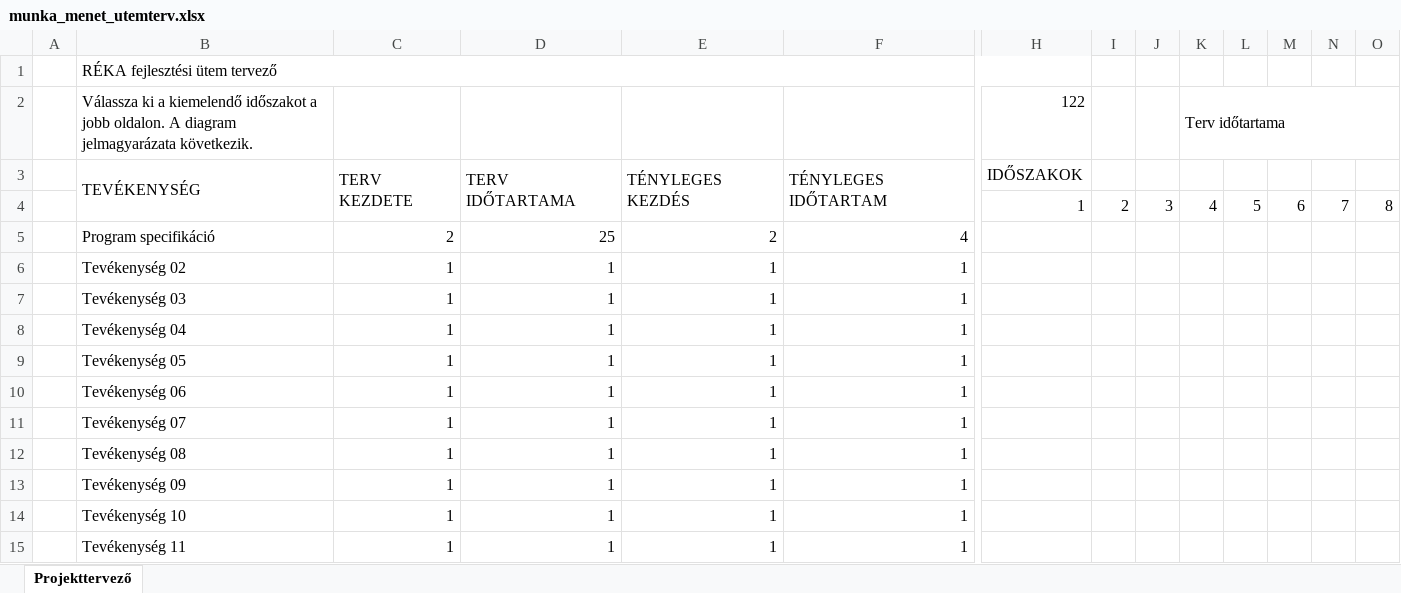
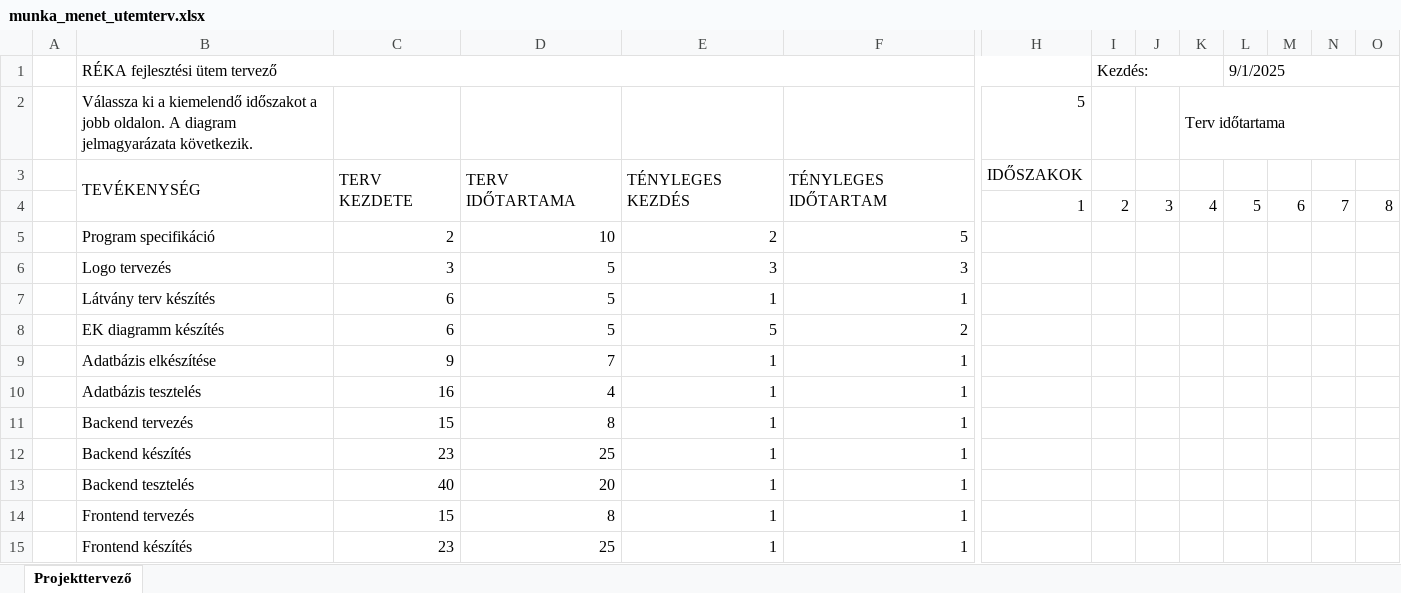
Before and after one commit to Decse1/13_S1_7_vizsgaremek, an Excel workbook: munka_menet_utemterv.xlsx, sheet Projekttervező, drawn as a sheet; only a part is shown, gaps mark what is left out; values as stored, in another font and other column widths than the file's, no cell formats; conditional formats not drawn; removed rows and columns are numbered as before the commit, all else as after; rows hold the shown columns only; the diff covers the shown part only; the diff names each change by its address in the sheet, - before the commit and + after, or states it on an @@ line.

Commit message:
File update and add
Update: munka_menet_utemterv.xlsx
Add: link_gyujto.txt

```diff
--- a/munka_menet_utemterv.xlsx (sheet Projekttervező)
+++ b/munka_menet_utemterv.xlsx (sheet Projekttervező)
-I1: (empty)
+I1: Kezdés:
+I1:K1 merged
-L1: (empty)
+L1: 9/1/2025
+L1:O1 merged
-H2: 122
+H2: 5
-D5: 25
+D5: 10
-F5: 4
+F5: 5
-row 6:  | Tevékenység 02 | 1 | 1 | 1 | 1
-row 7:  | Tevékenység 03 | 1 | 1 | 1 | 1
+row 6:  | Logo tervezés | 3 | 5 | 3 | 3
-B7: Tevékenység 04
+B7: Látvány terv készítés
-C7: 1
+C7: 6
-D7: 1
+D7: 5
+row 8:  | EK diagramm készítés | 6 | 5 | 5 | 2
-B9: Tevékenység 05
+B9: Adatbázis elkészítése
-C9: 1
+C9: 9
-D9: 1
+D9: 7
-B10: Tevékenység 06
+B10: Adatbázis tesztelés
-C10: 1
+C10: 16
-D10: 1
+D10: 4
-B11: Tevékenység 07
+B11: Backend tervezés
-C11: 1
+C11: 15
-D11: 1
+D11: 8
-B12: Tevékenység 08
+B12: Backend készítés
-C12: 1
+C12: 23
-D12: 1
+D12: 25
-B13: Tevékenység 09
+B13: Backend tesztelés
-C13: 1
+C13: 40
-D13: 1
+D13: 20
-B14: Tevékenység 10
+B14: Frontend tervezés
-C14: 1
+C14: 15
-D14: 1
+D14: 8
-B15: Tevékenység 11
+B15: Frontend készítés
-C15: 1
+C15: 23
-D15: 1
+D15: 25
```
Also changed, not shown: 9 edited cells elsewhere in this sheet, cell formats, 1 other file.
